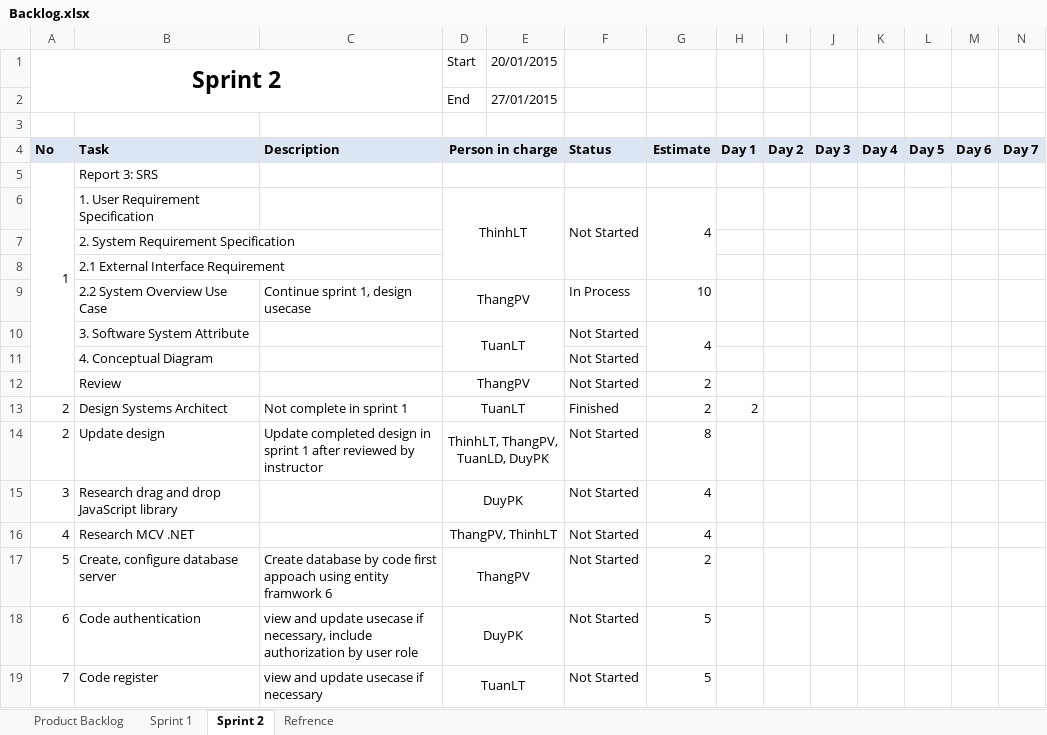
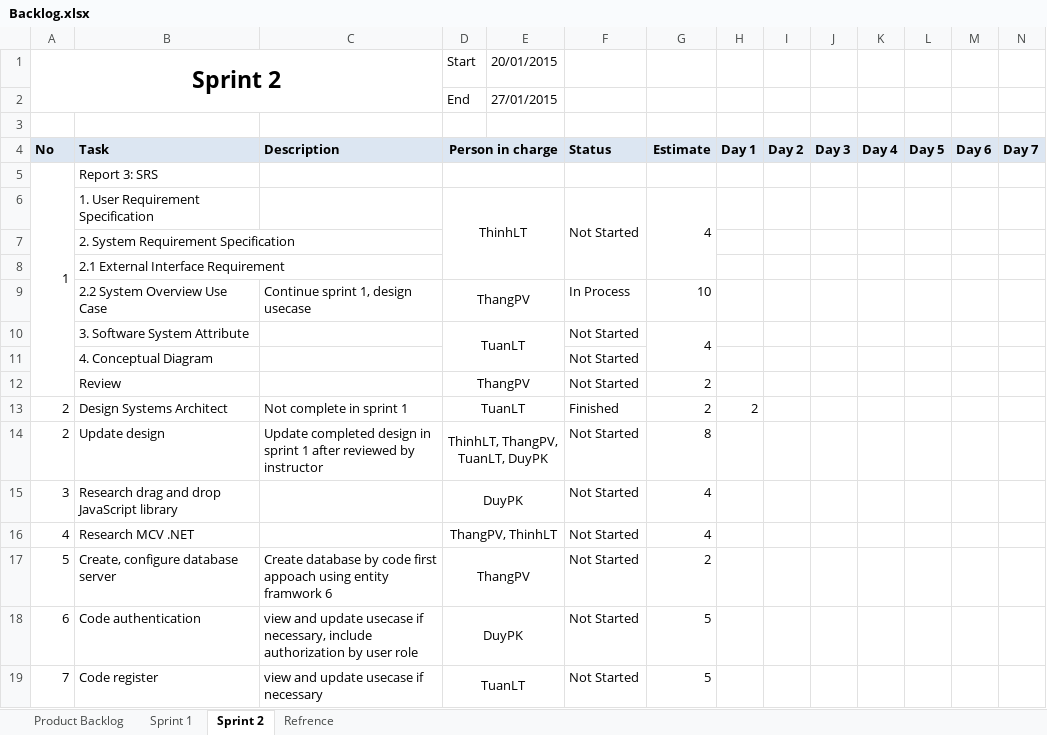
Before and after one commit to phamvanthang310/caps-team7-fu, an Excel workbook: Document/Backlog.xlsx, sheet Sprint 2, drawn as a sheet; values as stored, in another font and other column widths than the file's, no borders; the diff names each change by its address in the sheet, - before the commit and + after, or states it on an @@ line.

```diff
--- a/Document/Backlog.xlsx (sheet Sprint 2)
+++ b/Document/Backlog.xlsx (sheet Sprint 2)
-D14 (Person in charge): ThinhLT, ThangPV, TuanLD, DuyPK
+D14 (Person in charge): ThinhLT, ThangPV, TuanLT, DuyPK
```
